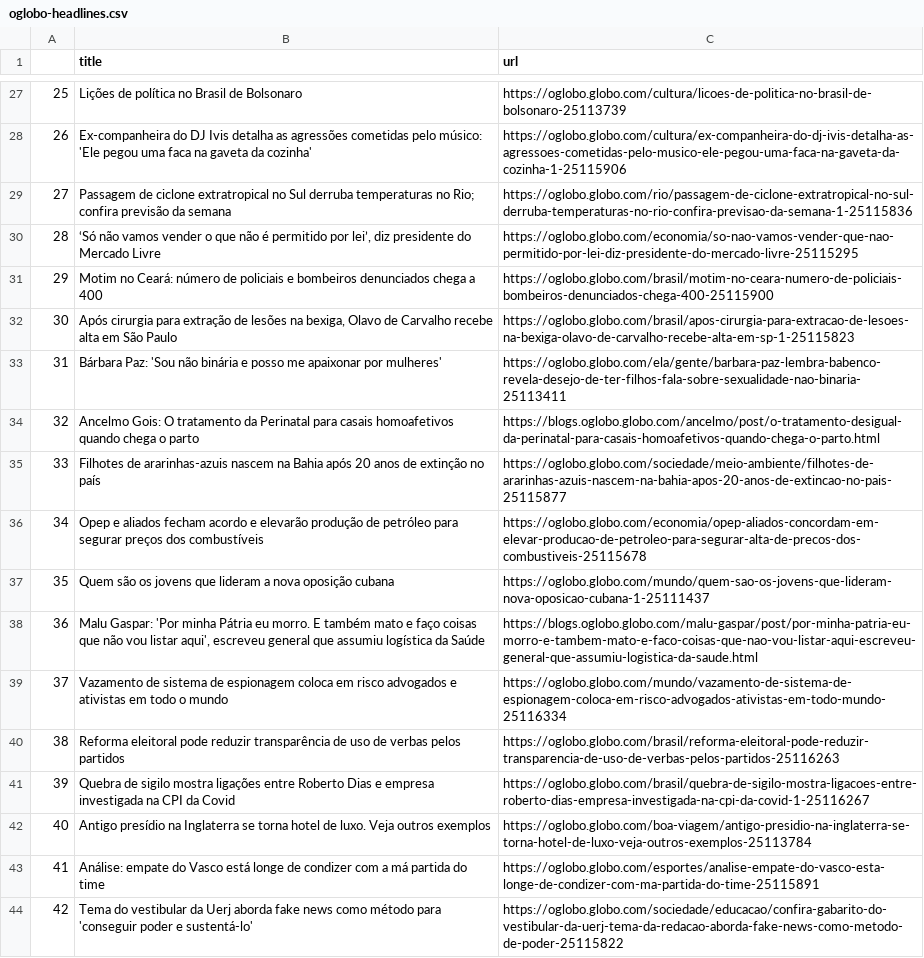
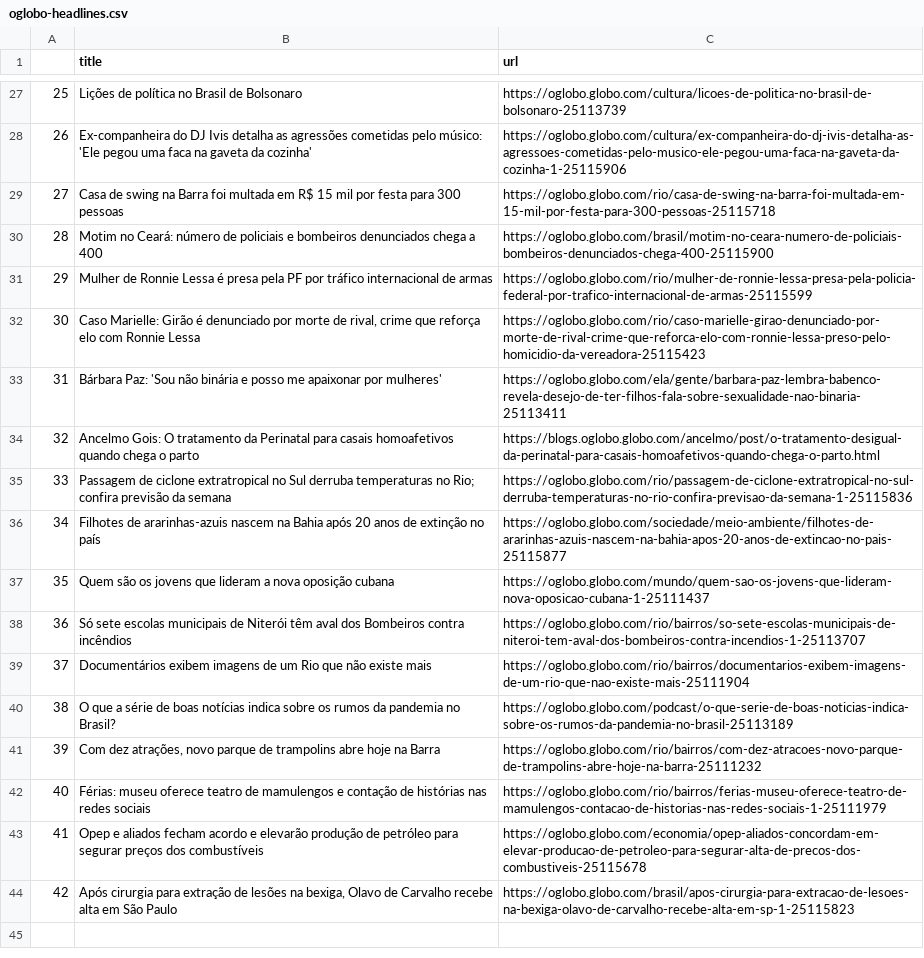
Before and after one commit to belisards/oglobo_headlines, a CSV file: oglobo-headlines.csv, drawn as a sheet; only a part is shown, gaps mark what is left out; the diff covers the shown part only; the diff names each change by its address in the sheet, - before the commit and + after, or states it on an @@ line.

```diff
--- a/oglobo-headlines.csv
+++ b/oglobo-headlines.csv
-B29 (title): Passagem de ciclone extratropical no Sul derruba temperaturas no Rio; confira previsão da semana
+B29 (title): Casa de swing na Barra foi multada em R$ 15 mil por festa para 300 pessoas
-C29 (url): https://oglobo.globo.com/rio/passagem-de-ciclone-extratropical-no-sul-derruba-temperaturas-no-rio-confira-previsao-da-semana-1-25115836
+C29 (url): https://oglobo.globo.com/rio/casa-de-swing-na-barra-foi-multada-em-15-mil-por-festa-para-300-pessoas-25115718
-B30 (title): ‘Só não vamos vender o que não é permitido por lei’, diz presidente do Mercado Livre
+B30 (title): Motim no Ceará: número de policiais e bombeiros denunciados chega a 400
-C30 (url): https://oglobo.globo.com/economia/so-nao-vamos-vender-que-nao-permitido-por-lei-diz-presidente-do-mercado-livre-25115295
+C30 (url): https://oglobo.globo.com/brasil/motim-no-ceara-numero-de-policiais-bombeiros-denunciados-chega-400-25115900
-B31 (title): Motim no Ceará: número de policiais e bombeiros denunciados chega a 400
+B31 (title): Mulher de Ronnie Lessa é presa pela PF por tráfico internacional de armas
-C31 (url): https://oglobo.globo.com/brasil/motim-no-ceara-numero-de-policiais-bombeiros-denunciados-chega-400-25115900
+C31 (url): https://oglobo.globo.com/rio/mulher-de-ronnie-lessa-presa-pela-policia-federal-por-trafico-internacional-de-armas-25115599
-B32 (title): Após cirurgia para extração de lesões na bexiga, Olavo de Carvalho recebe alta em São Paulo
+B32 (title): Caso Marielle: Girão é denunciado por morte de rival, crime que reforça elo com Ronnie Lessa
-C32 (url): https://oglobo.globo.com/brasil/apos-cirurgia-para-extracao-de-lesoes-na-bexiga-olavo-de-carvalho-recebe-alta-em-sp-1-25115823
+C32 (url): https://oglobo.globo.com/rio/caso-marielle-girao-denunciado-por-morte-de-rival-crime-que-reforca-elo-com-ronnie-lessa-preso-pelo-homicidio-da-vereadora-25115423
-B35 (title): Filhotes de ararinhas-azuis nascem na Bahia após 20 anos de extinção no país
+B35 (title): Passagem de ciclone extratropical no Sul derruba temperaturas no Rio; confira previsão da semana
-C35 (url): https://oglobo.globo.com/sociedade/meio-ambiente/filhotes-de-ararinhas-azuis-nascem-na-bahia-apos-20-anos-de-extincao-no-pais-25115877
+C35 (url): https://oglobo.globo.com/rio/passagem-de-ciclone-extratropical-no-sul-derruba-temperaturas-no-rio-confira-previsao-da-semana-1-25115836
-B36 (title): Opep e aliados fecham acordo e elevarão produção de petróleo para segurar preços dos combustíveis
+B36 (title): Filhotes de ararinhas-azuis nascem na Bahia após 20 anos de extinção no país
-C36 (url): https://oglobo.globo.com/economia/opep-aliados-concordam-em-elevar-producao-de-petroleo-para-segurar-alta-de-precos-dos-combustiveis-25115678
+C36 (url): https://oglobo.globo.com/sociedade/meio-ambiente/filhotes-de-ararinhas-azuis-nascem-na-bahia-apos-20-anos-de-extincao-no-pais-25115877
-B38 (title): Malu Gaspar: 'Por minha Pátria eu morro. E também mato e faço coisas que não vou listar aqui', escreveu general que assumiu logística da Saúde
+B38 (title): Só sete escolas municipais de Niterói têm aval dos Bombeiros contra incêndios
-C38 (url): https://blogs.oglobo.globo.com/malu-gaspar/post/por-minha-patria-eu-morro-e-tambem-mato-e-faco-coisas-que-nao-vou-listar-aqui-escreveu-general-que-assumiu-logistica-da-saude.html
+C38 (url): https://oglobo.globo.com/rio/bairros/so-sete-escolas-municipais-de-niteroi-tem-aval-dos-bombeiros-contra-incendios-1-25113707
-B39 (title): Vazamento de sistema de espionagem coloca em risco advogados e ativistas em todo o mundo
+B39 (title): Documentários exibem imagens de um Rio que não existe mais
-C39 (url): https://oglobo.globo.com/mundo/vazamento-de-sistema-de-espionagem-coloca-em-risco-advogados-ativistas-em-todo-mundo-25116334
+C39 (url): https://oglobo.globo.com/rio/bairros/documentarios-exibem-imagens-de-um-rio-que-nao-existe-mais-25111904
-B40 (title): Reforma eleitoral pode reduzir transparência de uso de verbas pelos partidos
+B40 (title): O que a série de boas notícias indica sobre os rumos da pandemia no Brasil?
-C40 (url): https://oglobo.globo.com/brasil/reforma-eleitoral-pode-reduzir-transparencia-de-uso-de-verbas-pelos-partidos-25116263
+C40 (url): https://oglobo.globo.com/podcast/o-que-serie-de-boas-noticias-indica-sobre-os-rumos-da-pandemia-no-brasil-25113189
-B41 (title): Quebra de sigilo mostra ligações entre Roberto Dias e empresa investigada na CPI da Covid
+B41 (title): Com dez atrações, novo parque de trampolins abre hoje na Barra
-C41 (url): https://oglobo.globo.com/brasil/quebra-de-sigilo-mostra-ligacoes-entre-roberto-dias-empresa-investigada-na-cpi-da-covid-1-25116267
+C41 (url): https://oglobo.globo.com/rio/bairros/com-dez-atracoes-novo-parque-de-trampolins-abre-hoje-na-barra-25111232
-B42 (title): Antigo presídio na Inglaterra se torna hotel de luxo. Veja outros exemplos
+B42 (title): Férias: museu oferece teatro de mamulengos e contação de histórias nas redes sociais
-C42 (url): https://oglobo.globo.com/boa-viagem/antigo-presidio-na-inglaterra-se-torna-hotel-de-luxo-veja-outros-exemplos-25113784
+C42 (url): https://oglobo.globo.com/rio/bairros/ferias-museu-oferece-teatro-de-mamulengos-contacao-de-historias-nas-redes-sociais-1-25111979
-B43 (title): Análise: empate do Vasco está longe de condizer com a má partida do time
+B43 (title): Opep e aliados fecham acordo e elevarão produção de petróleo para segurar preços dos combustíveis
-C43 (url): https://oglobo.globo.com/esportes/analise-empate-do-vasco-esta-longe-de-condizer-com-ma-partida-do-time-25115891
+C43 (url): https://oglobo.globo.com/economia/opep-aliados-concordam-em-elevar-producao-de-petroleo-para-segurar-alta-de-precos-dos-combustiveis-25115678
-B44 (title): Tema do vestibular da Uerj aborda fake news como método para 'conseguir poder e sustentá-lo'
+B44 (title): Após cirurgia para extração de lesões na bexiga, Olavo de Carvalho recebe alta em São Paulo
-C44 (url): https://oglobo.globo.com/sociedade/educacao/confira-gabarito-do-vestibular-da-uerj-tema-da-redacao-aborda-fake-news-como-metodo-de-poder-25115822
+C44 (url): https://oglobo.globo.com/brasil/apos-cirurgia-para-extracao-de-lesoes-na-bexiga-olavo-de-carvalho-recebe-alta-em-sp-1-25115823
```
Also changed, not shown: 20 edited cells elsewhere in this file.
